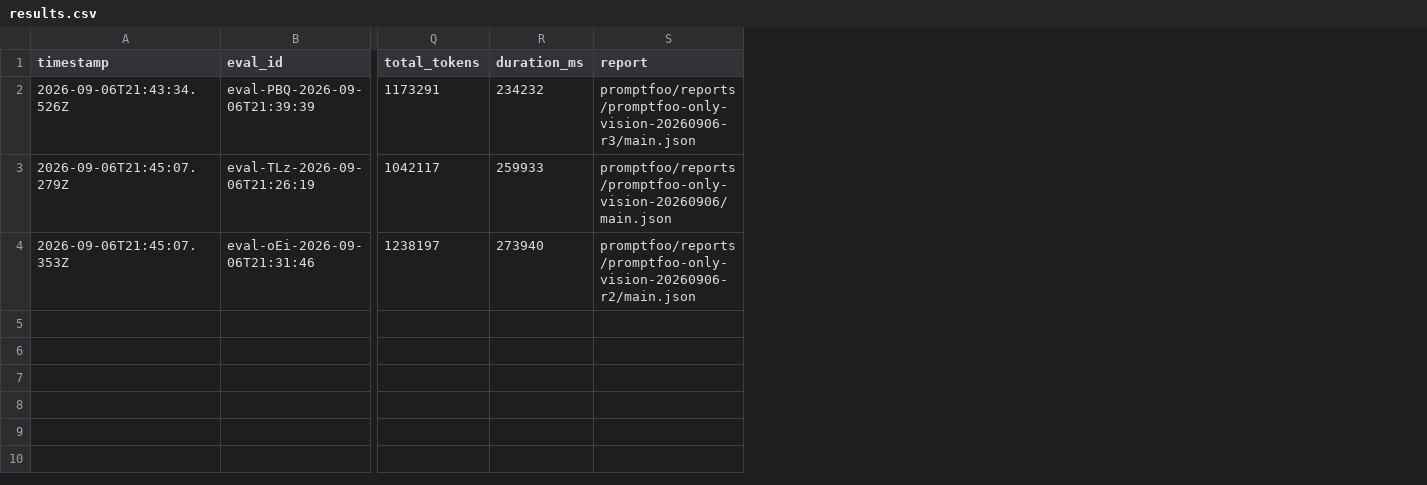
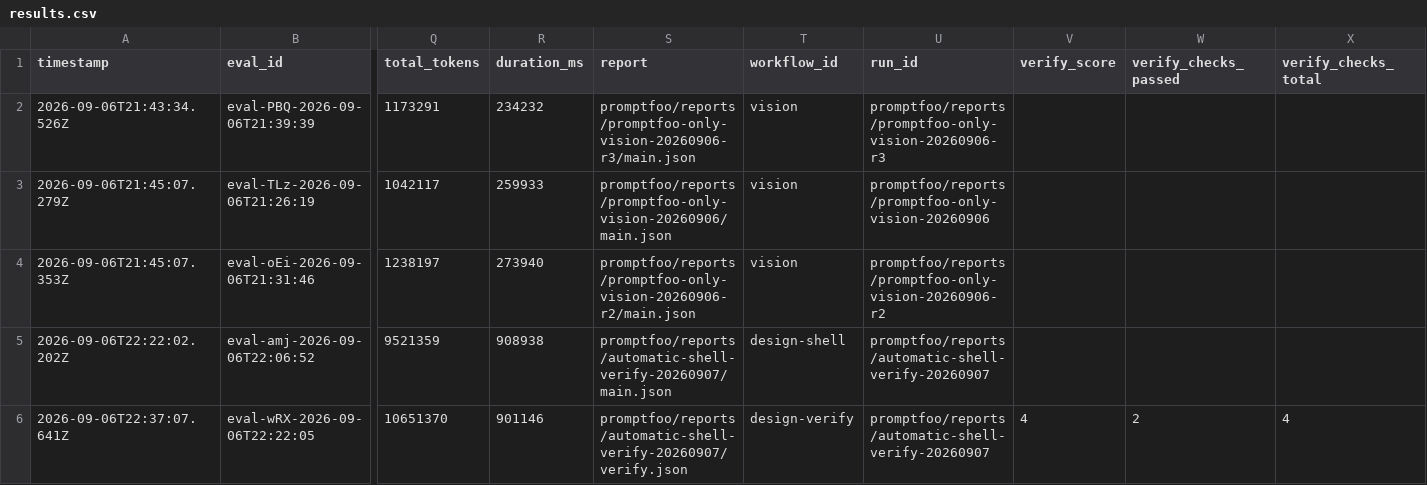
Before and after one commit to pen-drop/designbook, a CSV file: promptfoo/results.csv, drawn as a sheet; only a part is shown, gaps mark what is left out; rows hold the shown columns only; the diff names each change by its address in the sheet, - before the commit and + after, or states it on an @@ line.

Commit message:
Wire automatic design verification and local skill discovery

```diff
--- a/promptfoo/results.csv
+++ b/promptfoo/results.csv
+column T (workflow_id), rows 2-4: all vision
+column U (run_id), rows 2-4: promptfoo/reports/promptfoo-only-vision-20260906-r3 | promptfoo/reports/promptfoo-only-vision-20260906 | promptfoo/reports/promptfoo-only-vision-20260906-r2
+column V (verify_score), empty
+column W (verify_checks_passed), empty
+column X (verify_checks_total), empty
+row 5: 2026-09-06T22:22:02.202Z | eval-amj-2026-09-06T22:06:52 | 9521359 | 908938 | promptfoo/reports/automatic-shell-verify-20260907/main.json | design-shell | promptfoo/reports/automatic-shell-verify-20260907
+row 6: 2026-09-06T22:37:07.641Z | eval-wRX-2026-09-06T22:22:05 | 10651370 | 901146 | promptfoo/reports/automatic-shell-verify-20260907/verify.json | design-verify | promptfoo/reports/automatic-shell-verify-20260907 | 4 | 2 | 4
```
Also changed, not shown: 58 other files.
